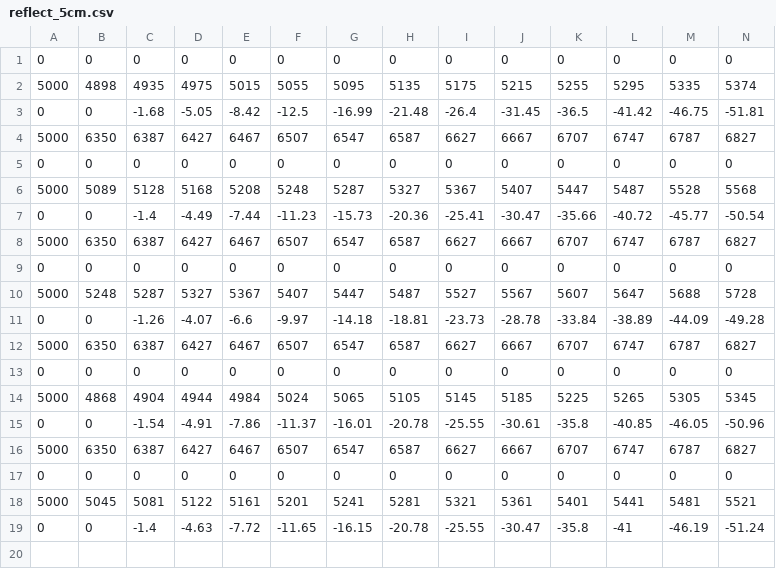
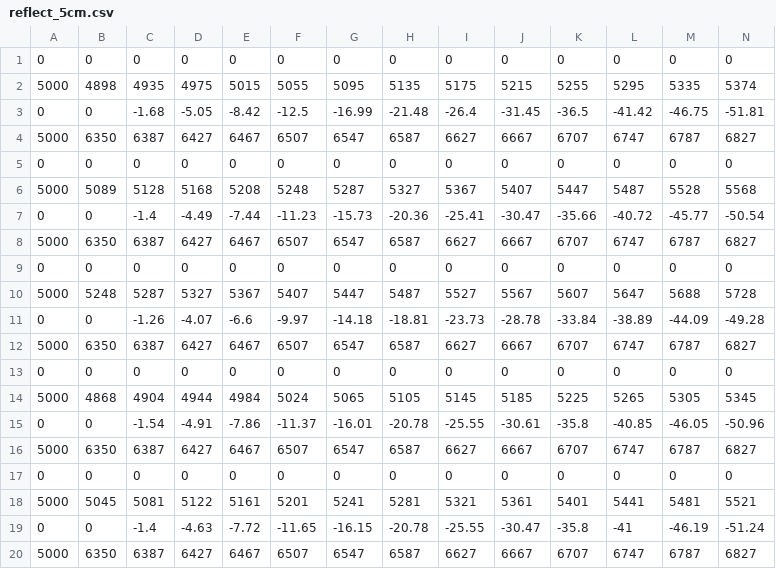
Before and after one commit to henrygiudici/DataStore, a CSV file: reflect_5cm.csv, drawn as a sheet; only a part is shown; rows hold the shown columns only; the diff names each change by its address in the sheet, - before the commit and + after, or states it on an @@ line.

Commit message:
fix

```diff
--- a/reflect_5cm.csv
+++ b/reflect_5cm.csv
+row 20: 5000 | 6350 | 6387 | 6427 | 6467 | 6507 | 6547 | 6587 | 6627 | 6667 | 6707 | 6747 | 6787 | 6827
```
